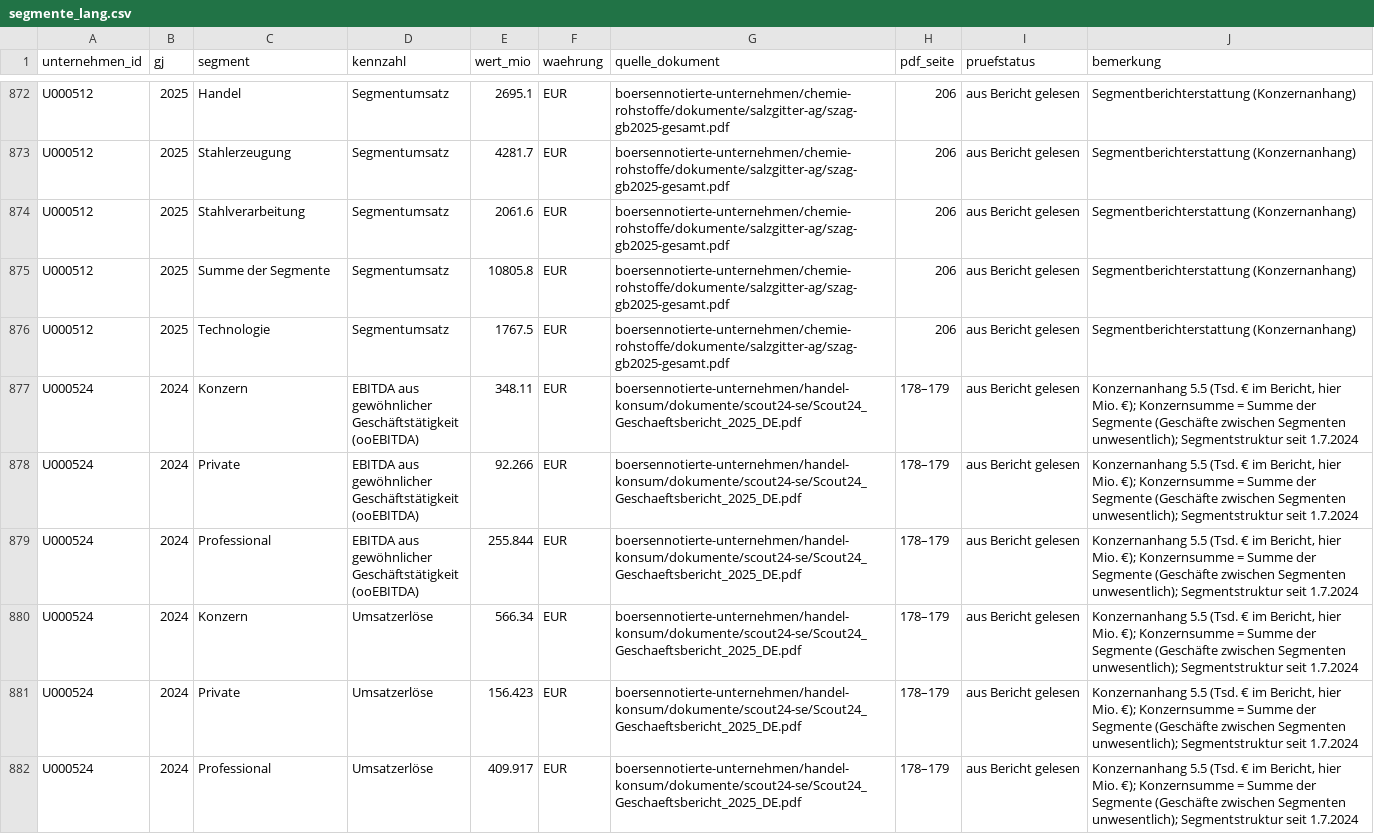
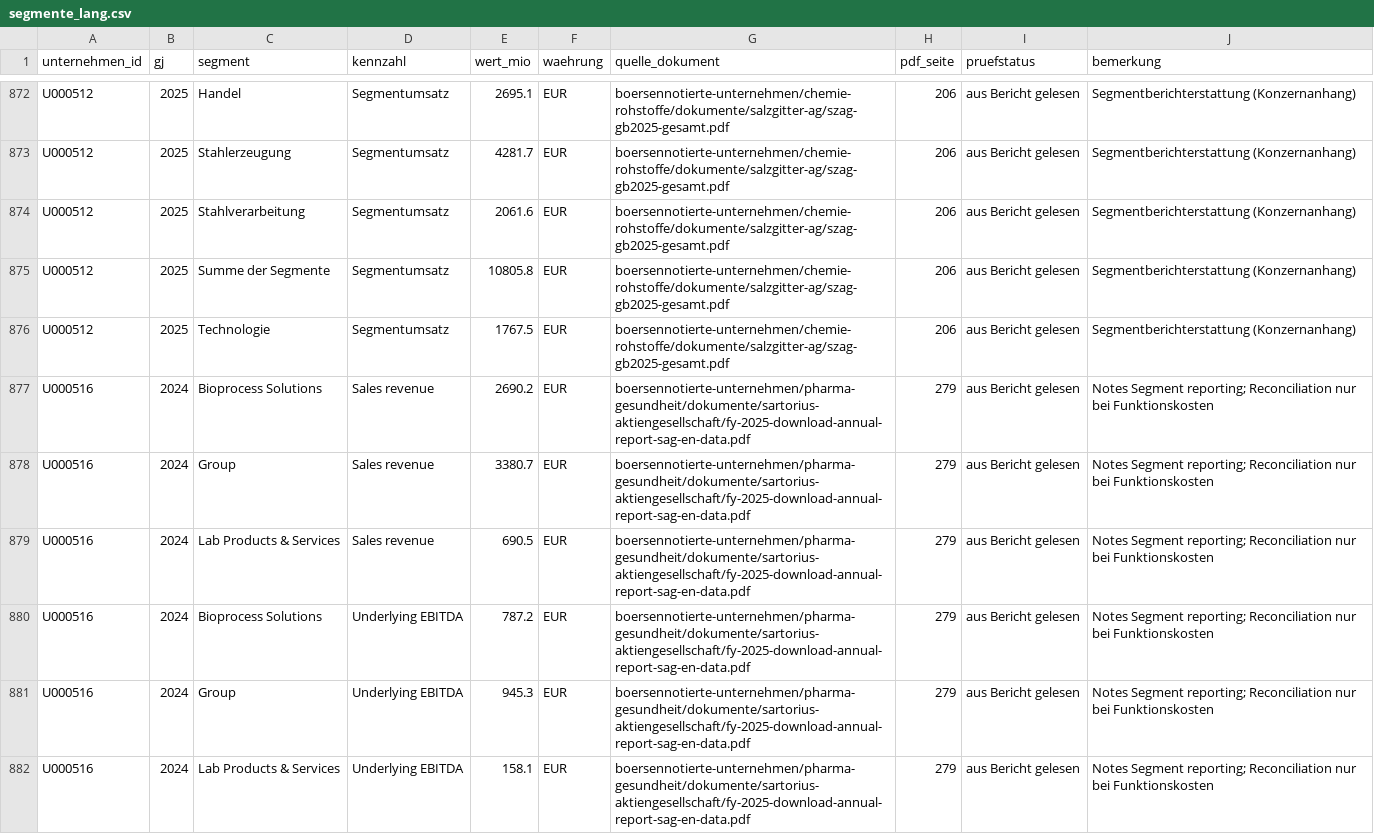
Before and after one commit to chillkrote/Unternehmenskennzahlen, a CSV file: segmente/segmente_lang.csv, drawn as a sheet; only a part is shown, gaps mark what is left out; the shorter side is filled out with more unchanged rows; the diff covers the shown part only; the diff names each change by its address in the sheet, - before the commit and + after, or states it on an @@ line.

```diff
--- a/segmente/segmente_lang.csv
+++ b/segmente/segmente_lang.csv
+row 877: U000516 | 2024 | Bioprocess Solutions | Sales revenue | 2690.2 | EUR | boersennotierte-unternehmen/pharma-gesundheit/dokumente/sartorius-aktiengesellschaft/fy-2025-download-annual-report-sag-en-data.pdf | 279 | aus Bericht gelesen | Notes Segment reporting; Reconciliation nur bei Funktionskosten
+row 878: U000516 | 2024 | Group | Sales revenue | 3380.7 | EUR | boersennotierte-unternehmen/pharma-gesundheit/dokumente/sartorius-aktiengesellschaft/fy-2025-download-annual-report-sag-en-data.pdf | 279 | aus Bericht gelesen | Notes Segment reporting; Reconciliation nur bei Funktionskosten
+row 879: U000516 | 2024 | Lab Products & Services | Sales revenue | 690.5 | EUR | boersennotierte-unternehmen/pharma-gesundheit/dokumente/sartorius-aktiengesellschaft/fy-2025-download-annual-report-sag-en-data.pdf | 279 | aus Bericht gelesen | Notes Segment reporting; Reconciliation nur bei Funktionskosten
+row 880: U000516 | 2024 | Bioprocess Solutions | Underlying EBITDA | 787.2 | EUR | boersennotierte-unternehmen/pharma-gesundheit/dokumente/sartorius-aktiengesellschaft/fy-2025-download-annual-report-sag-en-data.pdf | 279 | aus Bericht gelesen | Notes Segment reporting; Reconciliation nur bei Funktionskosten
+row 881: U000516 | 2024 | Group | Underlying EBITDA | 945.3 | EUR | boersennotierte-unternehmen/pharma-gesundheit/dokumente/sartorius-aktiengesellschaft/fy-2025-download-annual-report-sag-en-data.pdf | 279 | aus Bericht gelesen | Notes Segment reporting; Reconciliation nur bei Funktionskosten
+row 882: U000516 | 2024 | Lab Products & Services | Underlying EBITDA | 158.1 | EUR | boersennotierte-unternehmen/pharma-gesundheit/dokumente/sartorius-aktiengesellschaft/fy-2025-download-annual-report-sag-en-data.pdf | 279 | aus Bericht gelesen | Notes Segment reporting; Reconciliation nur bei Funktionskosten
```
Also changed, not shown: 6 added rows elsewhere in this file.
